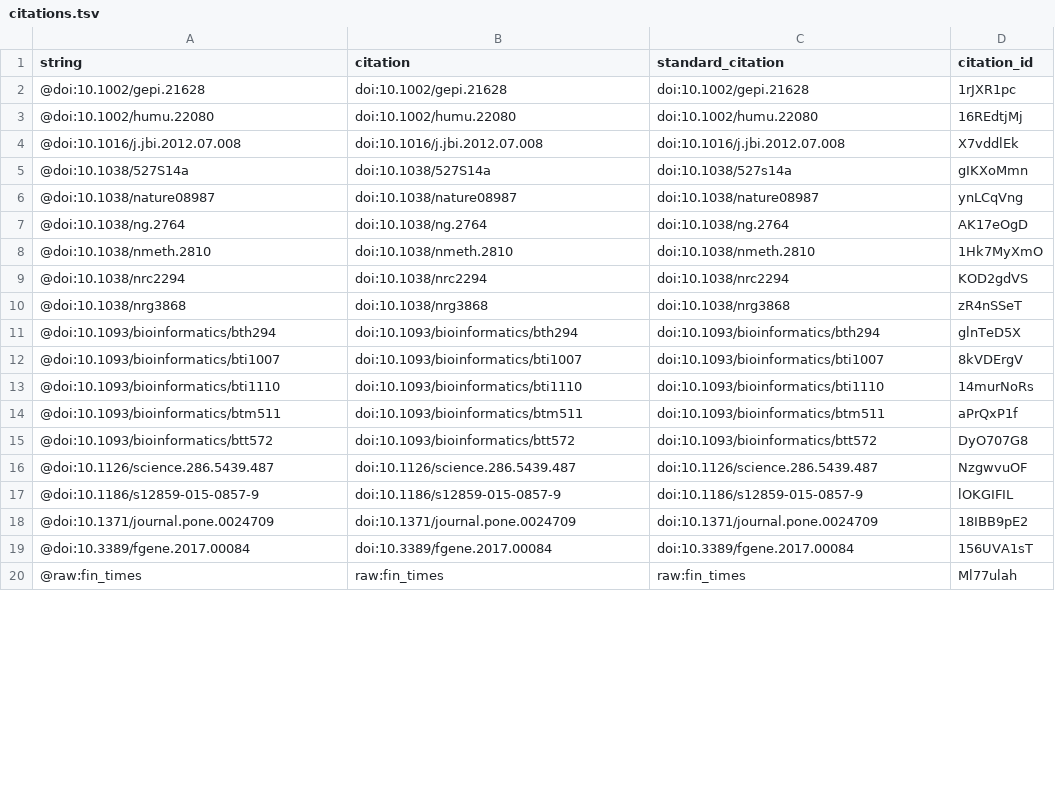
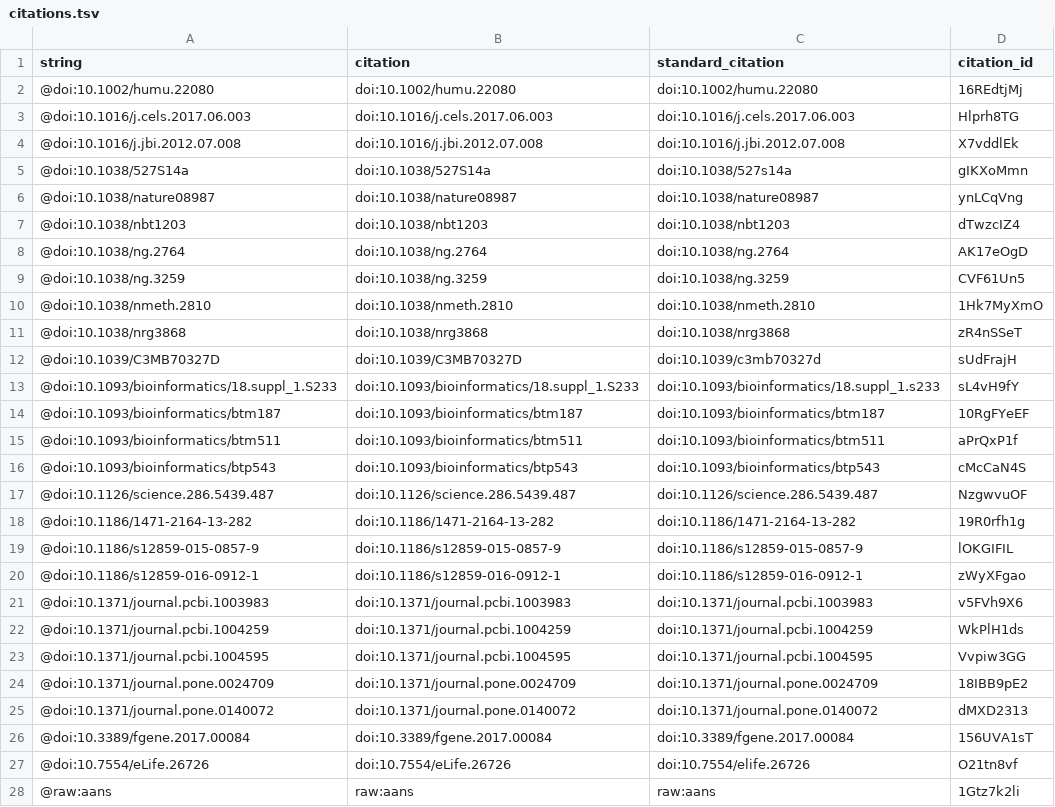
Before and after one commit to zietzm/integration-review, a TSV file: citations.tsv, drawn as a sheet; only a part is shown; the shorter side is filled out with more unchanged rows; the diff covers the shown part only.

```diff
--- a/citations.tsv
+++ b/citations.tsv
@@ -1,4 +1,4 @@
 string	citation	standard_citation	citation_id
-@doi:10.1002/gepi.21628	doi:10.1002/gepi.21628	doi:10.1002/gepi.21628	1rJXR1pc
 @doi:10.1002/humu.22080	doi:10.1002/humu.22080	doi:10.1002/humu.22080	16REdtjMj
+@doi:10.1016/j.cels.2017.06.003	doi:10.1016/j.cels.2017.06.003	doi:10.1016/j.cels.2017.06.003	Hlprh8TG
 @doi:10.1016/j.jbi.2012.07.008	doi:10.1016/j.jbi.2012.07.008	doi:10.1016/j.jbi.2012.07.008	X7vddlEk
@@ -6,14 +6,23 @@ string	citation	standard_citation	citation_id
 @doi:10.1038/nature08987	doi:10.1038/nature08987	doi:10.1038/nature08987	ynLCqVng
+@doi:10.1038/nbt1203	doi:10.1038/nbt1203	doi:10.1038/nbt1203	dTwzcIZ4
 @doi:10.1038/ng.2764	doi:10.1038/ng.2764	doi:10.1038/ng.2764	AK17eOgD
+@doi:10.1038/ng.3259	doi:10.1038/ng.3259	doi:10.1038/ng.3259	CVF61Un5
 @doi:10.1038/nmeth.2810	doi:10.1038/nmeth.2810	doi:10.1038/nmeth.2810	1Hk7MyXmO
-@doi:10.1038/nrc2294	doi:10.1038/nrc2294	doi:10.1038/nrc2294	KOD2gdVS
 @doi:10.1038/nrg3868	doi:10.1038/nrg3868	doi:10.1038/nrg3868	zR4nSSeT
-@doi:10.1093/bioinformatics/bth294	doi:10.1093/bioinformatics/bth294	doi:10.1093/bioinformatics/bth294	glnTeD5X
-@doi:10.1093/bioinformatics/bti1007	doi:10.1093/bioinformatics/bti1007	doi:10.1093/bioinformatics/bti1007	8kVDErgV
-@doi:10.1093/bioinformatics/bti1110	doi:10.1093/bioinformatics/bti1110	doi:10.1093/bioinformatics/bti1110	14murNoRs
+@doi:10.1039/C3MB70327D	doi:10.1039/C3MB70327D	doi:10.1039/c3mb70327d	sUdFrajH
+@doi:10.1093/bioinformatics/18.suppl_1.S233	doi:10.1093/bioinformatics/18.suppl_1.S233	doi:10.1093/bioinformatics/18.suppl_1.s233	sL4vH9fY
+@doi:10.1093/bioinformatics/btm187	doi:10.1093/bioinformatics/btm187	doi:10.1093/bioinformatics/btm187	10RgFYeEF
 @doi:10.1093/bioinformatics/btm511	doi:10.1093/bioinformatics/btm511	doi:10.1093/bioinformatics/btm511	aPrQxP1f
-@doi:10.1093/bioinformatics/btt572	doi:10.1093/bioinformatics/btt572	doi:10.1093/bioinformatics/btt572	DyO707G8
+@doi:10.1093/bioinformatics/btp543	doi:10.1093/bioinformatics/btp543	doi:10.1093/bioinformatics/btp543	cMcCaN4S
 @doi:10.1126/science.286.5439.487	doi:10.1126/science.286.5439.487	doi:10.1126/science.286.5439.487	NzgwvuOF
+@doi:10.1186/1471-2164-13-282	doi:10.1186/1471-2164-13-282	doi:10.1186/1471-2164-13-282	19R0rfh1g
 @doi:10.1186/s12859-015-0857-9	doi:10.1186/s12859-015-0857-9	doi:10.1186/s12859-015-0857-9	lOKGIFIL
+@doi:10.1186/s12859-016-0912-1	doi:10.1186/s12859-016-0912-1	doi:10.1186/s12859-016-0912-1	zWyXFgao
+@doi:10.1371/journal.pcbi.1003983	doi:10.1371/journal.pcbi.1003983	doi:10.1371/journal.pcbi.1003983	v5FVh9X6
+@doi:10.1371/journal.pcbi.1004259	doi:10.1371/journal.pcbi.1004259	doi:10.1371/journal.pcbi.1004259	WkPlH1ds
+@doi:10.1371/journal.pcbi.1004595	doi:10.1371/journal.pcbi.1004595	doi:10.1371/journal.pcbi.1004595	Vvpiw3GG
 @doi:10.1371/journal.pone.0024709	doi:10.1371/journal.pone.0024709	doi:10.1371/journal.pone.0024709	18IBB9pE2
+@doi:10.1371/journal.pone.0140072	doi:10.1371/journal.pone.0140072	doi:10.1371/journal.pone.0140072	dMXD2313
 @doi:10.3389/fgene.2017.00084	doi:10.3389/fgene.2017.00084	doi:10.3389/fgene.2017.00084	156UVA1sT
+@doi:10.7554/eLife.26726	doi:10.7554/eLife.26726	doi:10.7554/elife.26726	O21tn8vf
+@raw:aans	raw:aans	raw:aans	1Gtz7k2li
```
Also changed, not shown: 1 added row and 2 removed rows elsewhere in this file, 5 other files.
